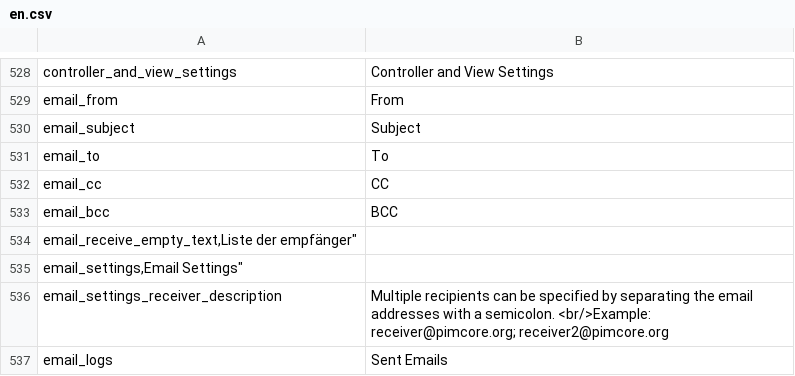
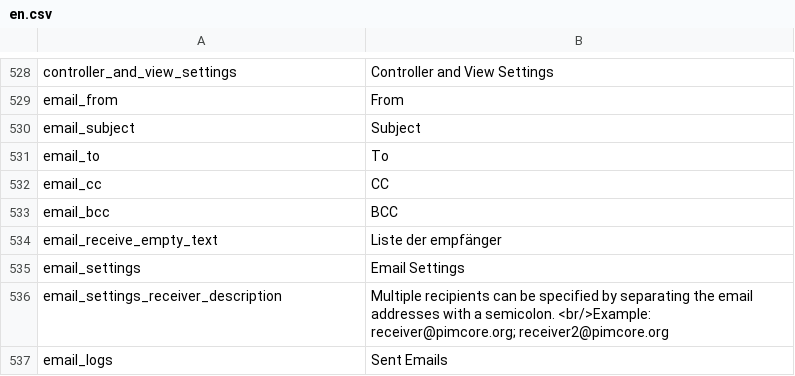
Before and after one commit to pimcore/pimcore, a CSV file: pimcore/config/texts/en.csv, drawn as a sheet; only a part is shown, gaps mark what is left out.

Commit message:
PIMCORE-1681 - TYPO in localization files
git-svn-id: http://www.pimcore.org/svn/pimcore/private/core/trunk@1835 1f8fe7d8-47f0-464c-8d0a-336f4953ab05

```diff
--- a/pimcore/config/texts/en.csv
+++ b/pimcore/config/texts/en.csv
@@ -533,4 +533,4 @@
 "email_bcc","BCC"
-"email_receive_empty_text,"Liste der empfänger"
-"email_settings,"Email Settings"
+"email_receive_empty_text","Liste der empfänger"
+"email_settings","Email Settings"
 "email_settings_receiver_description","Multiple recipients can be specified by separating the email addresses with a semicolon. <br/>Example: receiver@pimcore.org; receiver2@pimcore.org"
```
Also changed, not shown: 1 other file.
